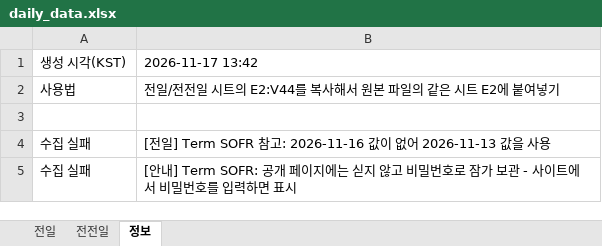
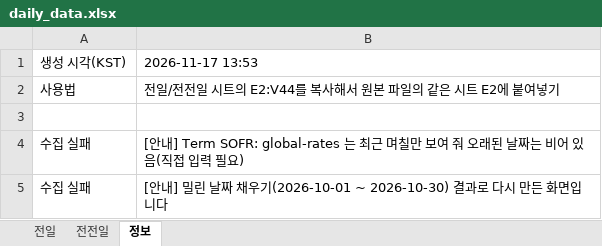
Before and after one commit to goldsohnmin-alt/Daily-, an Excel workbook: docs/daily_data.xlsx, sheet 정보, drawn as a sheet; values as stored, in another font and other column widths than the file's, no borders; removed rows and columns are numbered as before the commit, all else as after; the diff names each change by its address in the sheet, - before the commit and + after, or states it on an @@ line.

```diff
--- a/docs/daily_data.xlsx (sheet 정보)
+++ b/docs/daily_data.xlsx (sheet 정보)
-B1: 2026-11-17 13:42
+B1: 2026-11-17 13:53
-row 4: 수집 실패 | [전일] Term SOFR 참고: 2026-11-16 값이 없어 2026-11-13 값을 사용
-B4: …내] Term SOFR: 공개 페이지에는 싣지 않고 비밀번호로 잠가 보관 - 사이트에서 비밀번호를 입력하면 표시
+B4: …내] Term SOFR: global-rates 는 최근 며칠만 보여 줘 오래된 날짜는 비어 있음(직접 입력 필요)
+row 5: 수집 실패 | [안내] 밀린 날짜 채우기(2026-10-01 ~ 2026-10-30) 결과로 다시 만든 화면입니다
```
Also changed, not shown: 5 other files.
